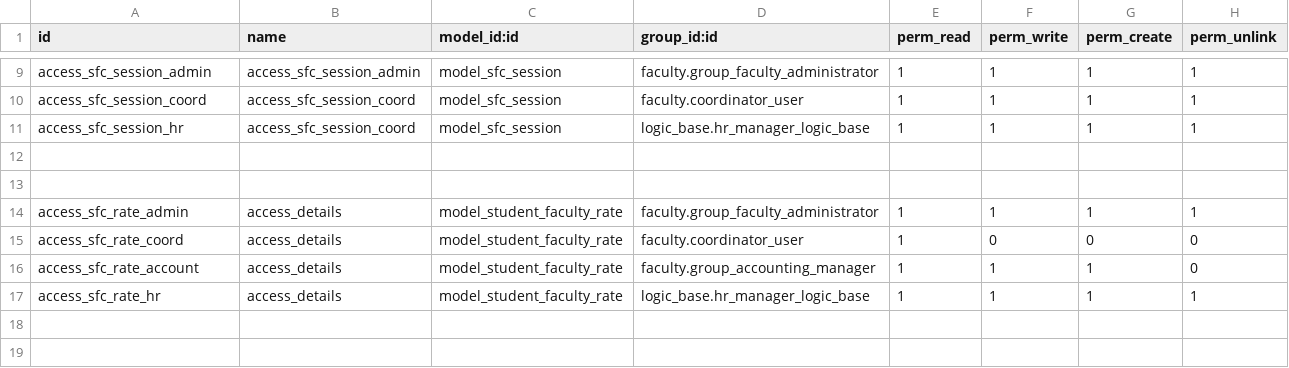
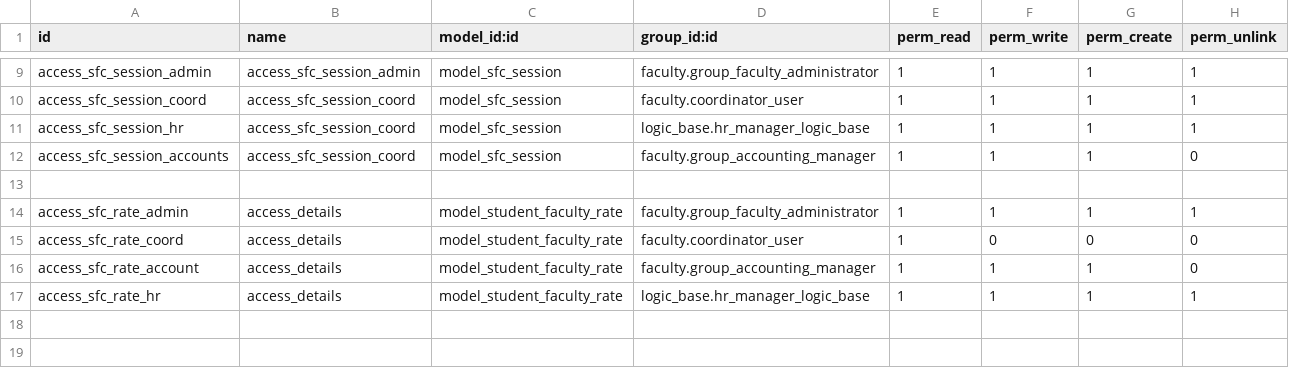
Before and after one commit to muhammedmurshid/logic_sfc, a CSV file: security/ir.model.access.csv, drawn as a sheet; only a part is shown, gaps mark what is left out.

Commit message:
add session access for accounts

```diff
--- a/security/ir.model.access.csv
+++ b/security/ir.model.access.csv
@@ -11,3 +11,3 @@ access_sfc_session_coord,access_sfc_session_coord,model_sfc_session,faculty.coor
 access_sfc_session_hr,access_sfc_session_coord,model_sfc_session,logic_base.hr_manager_logic_base,1,1,1,1
-
+access_sfc_session_accounts,access_sfc_session_coord,model_sfc_session,faculty.group_accounting_manager,1,1,1,0
 
```
